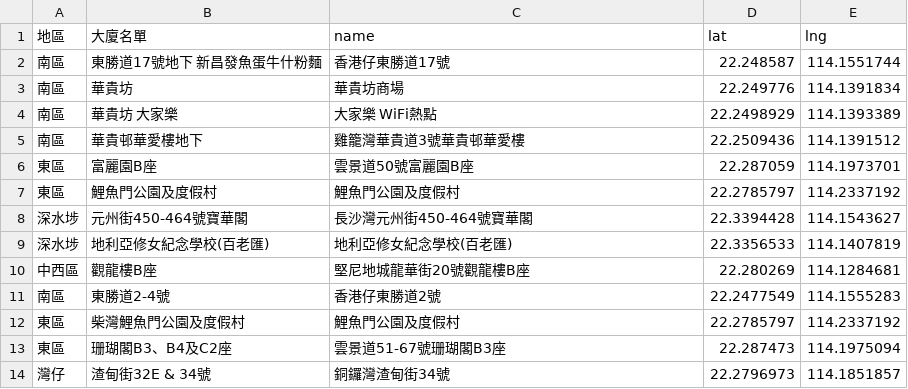
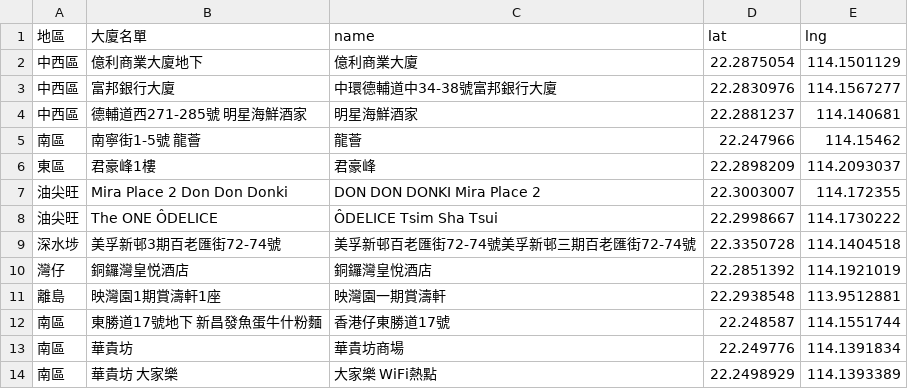
Before and after one commit to covid-hk/covid-hk.github.io, a CSV file: googleapis_maps.csv, drawn as a sheet; only a part is shown; the shorter side is filled out with more unchanged rows.

Commit message:
Update googleapis_maps.csv

```diff
--- a/googleapis_maps.csv
+++ b/googleapis_maps.csv
@@ -1,2 +1,12 @@
 地區,大廈名單,name,lat,lng
+中西區,億利商業大廈地下,億利商業大廈,22.2875054,114.1501129
+中西區,富邦銀行大廈,中環德輔道中34-38號富邦銀行大廈,22.2830976,114.1567277
+中西區,德輔道西271-285號 明星海鮮酒家,明星海鮮酒家,22.2881237,114.140681
+南區,南寧街1-5號 龍薈,龍薈,22.247966,114.15462
+東區,君豪峰1樓,君豪峰,22.2898209,114.2093037
+油尖旺,Mira Place 2 Don Don Donki,DON DON DONKI Mira Place 2,22.3003007,114.172355
+油尖旺,The ONE ÔDELICE,ÔDELICE Tsim Sha Tsui,22.2998667,114.1730222
+深水埗,美孚新邨3期百老匯街72-74號,美孚新邨百老匯街72-74號美孚新邨三期百老匯街72-74號,22.3350728,114.1404518
+灣仔,銅鑼灣皇悦酒店,銅鑼灣皇悅酒店,22.2851392,114.1921019
+離島,映灣園1期賞濤軒1座,映灣園一期賞濤軒,22.2938548,113.9512881
 南區,東勝道17號地下 新昌發魚蛋牛什粉麵,香港仔東勝道17號,22.248587,114.1551744
```
